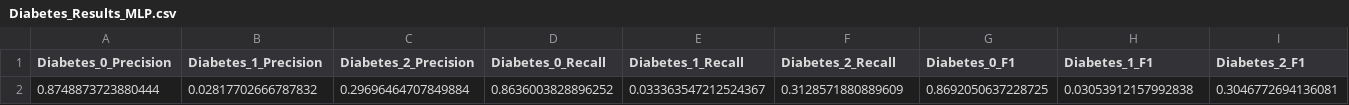
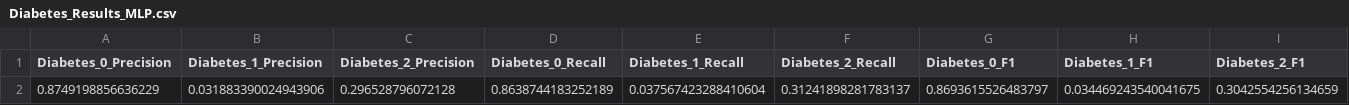
Before and after one commit to MrSykoPath/Diabetes-Detection, a CSV file: Phase 3/Diabetes_Results_MLP.csv, drawn as a sheet; only a part is shown; removed rows and columns are numbered as before the commit, all else as after; rows hold the shown columns only; the diff names each change by its address in the sheet, - before the commit and + after, or states it on an @@ line.

```diff
--- a/Phase 3/Diabetes_Results_MLP.csv
+++ b/Phase 3/Diabetes_Results_MLP.csv
-row 2: 0.8748873723880444 | 0.02817702666787832 | 0.29696464707849884 | 0.8636003828896252 | 0.033363547212524367 | 0.3128571880889609 | 0.8692050637228725 | 0.03053912157992838 | 0.3046772694136081
+row 2: 0.8749198856636229 | 0.031883390024943906 | 0.296528796072128 | 0.8638744183252189 | 0.037567423288410604 | 0.31241898281783137 | 0.8693615526483797 | 0.034469243540041675 | 0.3042554256134659
```
Also changed, not shown: 4 other files.
